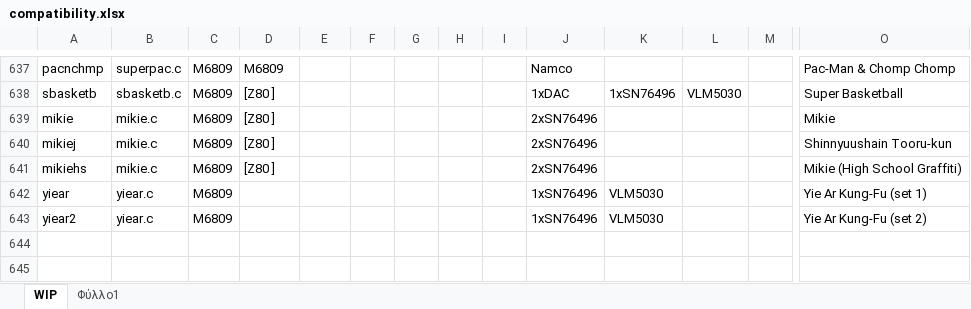
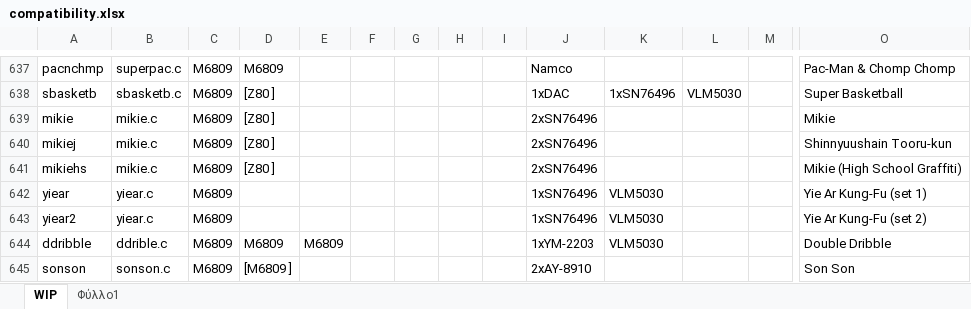
Before and after one commit to georgemoralis/arcadeflex-037b7-playground, an Excel workbook: compatibility.xlsx, sheet WIP, drawn as a sheet; only a part is shown, gaps mark what is left out; values as stored, in another font and other column widths than the file's, no borders; rows hold the shown columns only; the diff names each change by its address in the sheet, - before the commit and + after, or states it on an @@ line.

Commit message:
ddrible,sonson driver

```diff
--- a/compatibility.xlsx (sheet WIP)
+++ b/compatibility.xlsx (sheet WIP)
+row 644: ddribble | ddrible.c | M6809 | M6809 | M6809 |  |  |  |  | 1xYM-2203 | VLM5030 |  |  | Double Dribble
+row 645: sonson | sonson.c | M6809 | [M6809 ] |  |  |  |  |  | 2xAY-8910 |  |  |  | Son Son
```
Also changed, not shown: sheet Φύλλο1, 14 other files.
